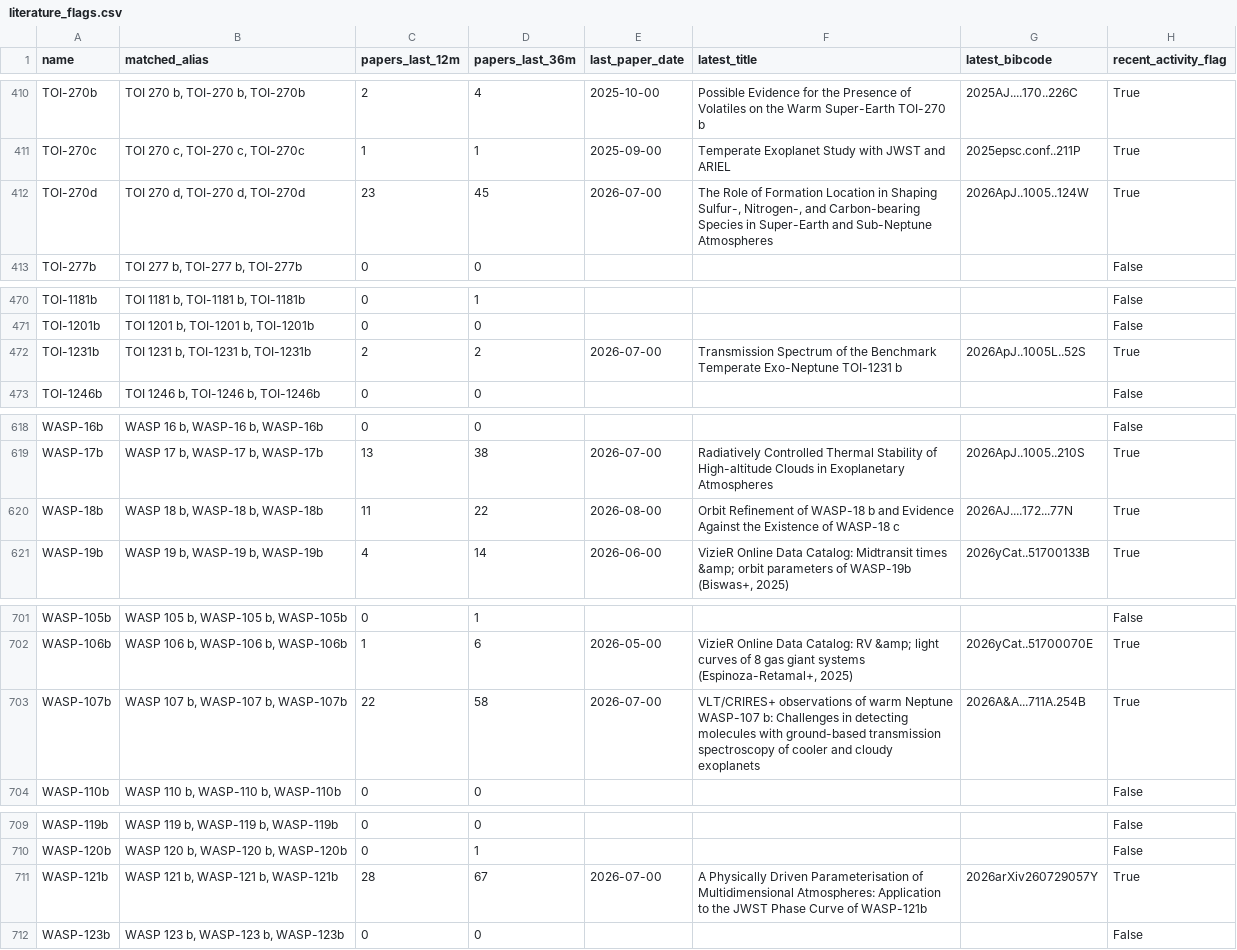
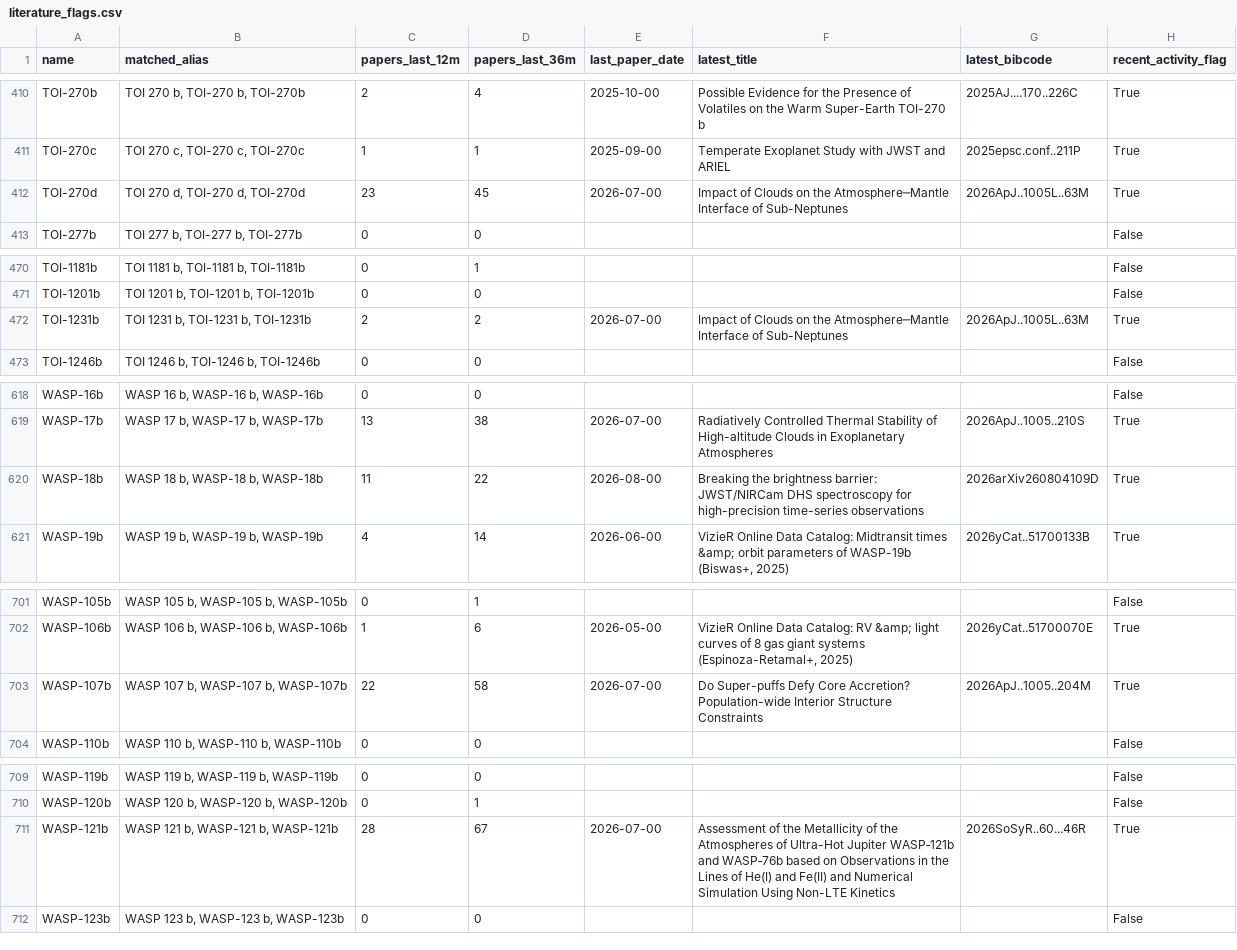
Before and after one commit to fran-zuch/ttv-prioritisation, a CSV file: output/literature_flags.csv, drawn as a sheet; only a part is shown, gaps mark what is left out; the diff covers the shown part only.

```diff
--- a/output/literature_flags.csv
+++ b/output/literature_flags.csv
@@ -411,3 +411,3 @@ TOI-270b,"TOI 270 b, TOI-270 b, TOI-270b",2,4,2025-10-00,Possible Evidence for t
 TOI-270c,"TOI 270 c, TOI-270 c, TOI-270c",1,1,2025-09-00,Temperate Exoplanet Study with JWST and ARIEL,2025epsc.conf..211P,True
-TOI-270d,"TOI 270 d, TOI-270 d, TOI-270d",23,45,2026-07-00,"The Role of Formation Location in Shaping Sulfur-, Nitrogen-, and Carbon-bearing Species in Super-Earth and Sub-Neptune Atmospheres",2026ApJ..1005..124W,True
+TOI-270d,"TOI 270 d, TOI-270 d, TOI-270d",23,45,2026-07-00,Impact of Clouds on the Atmosphere─Mantle Interface of Sub-Neptunes,2026ApJ..1005L..63M,True
 TOI-277b,"TOI 277 b, TOI-277 b, TOI-277b",0,0,,,,False
@@ -471,3 +471,3 @@ TOI-1181b,"TOI 1181 b, TOI-1181 b, TOI-1181b",0,1,,,,False
 TOI-1201b,"TOI 1201 b, TOI-1201 b, TOI-1201b",0,0,,,,False
-TOI-1231b,"TOI 1231 b, TOI-1231 b, TOI-1231b",2,2,2026-07-00,Transmission Spectrum of the Benchmark Temperate Exo-Neptune TOI-1231 b,2026ApJ..1005L..52S,True
+TOI-1231b,"TOI 1231 b, TOI-1231 b, TOI-1231b",2,2,2026-07-00,Impact of Clouds on the Atmosphere─Mantle Interface of Sub-Neptunes,2026ApJ..1005L..63M,True
 TOI-1246b,"TOI 1246 b, TOI-1246 b, TOI-1246b",0,0,,,,False
@@ -619,3 +619,3 @@ WASP-16b,"WASP 16 b, WASP-16 b, WASP-16b",0,0,,,,False
 WASP-17b,"WASP 17 b, WASP-17 b, WASP-17b",13,38,2026-07-00,Radiatively Controlled Thermal Stability of High-altitude Clouds in Exoplanetary Atmospheres,2026ApJ..1005..210S,True
-WASP-18b,"WASP 18 b, WASP-18 b, WASP-18b",11,22,2026-08-00,Orbit Refinement of WASP-18 b and Evidence Against the Existence of WASP-18 c,2026AJ....172...77N,True
+WASP-18b,"WASP 18 b, WASP-18 b, WASP-18b",11,22,2026-08-00,Breaking the brightness barrier: JWST/NIRCam DHS spectroscopy for high-precision time-series observations,2026arXiv260804109D,True
 WASP-19b,"WASP 19 b, WASP-19 b, WASP-19b",4,14,2026-06-00,"VizieR Online Data Catalog: Midtransit times &amp; orbit parameters of WASP-19b (Biswas+, 2025)",2026yCat..51700133B,True
@@ -702,3 +702,3 @@ WASP-105b,"WASP 105 b, WASP-105 b, WASP-105b",0,1,,,,False
 WASP-106b,"WASP 106 b, WASP-106 b, WASP-106b",1,6,2026-05-00,"VizieR Online Data Catalog: RV &amp; light curves of 8 gas giant systems (Espinoza-Retamal+, 2025)",2026yCat..51700070E,True
-WASP-107b,"WASP 107 b, WASP-107 b, WASP-107b",22,58,2026-07-00,VLT/CRIRES+ observations of warm Neptune WASP-107 b: Challenges in detecting molecules with ground-based transmission spectroscopy of cooler and cloudy exoplanets,2026A&A...711A.254B,True
+WASP-107b,"WASP 107 b, WASP-107 b, WASP-107b",22,58,2026-07-00,Do Super-puffs Defy Core Accretion? Population-wide Interior Structure Constraints,2026ApJ..1005..204M,True
 WASP-110b,"WASP 110 b, WASP-110 b, WASP-110b",0,0,,,,False
@@ -710,3 +710,3 @@ WASP-119b,"WASP 119 b, WASP-119 b, WASP-119b",0,0,,,,False
 WASP-120b,"WASP 120 b, WASP-120 b, WASP-120b",0,1,,,,False
-WASP-121b,"WASP 121 b, WASP-121 b, WASP-121b",28,67,2026-07-00,A Physically Driven Parameterisation of Multidimensional Atmospheres: Application to the JWST Phase Curve of WASP-121b,2026arXiv260729057Y,True
+WASP-121b,"WASP 121 b, WASP-121 b, WASP-121b",28,67,2026-07-00,Assessment of the Metallicity of the Atmospheres of Ultra-Hot Jupiter WASP‑121b and WASP‑76b based on Observations in the Lines of He(I) and Fe(II) and Numerical Simulation Using Non-LTE Kinetics,2026SoSyR..60...46R,True
 WASP-123b,"WASP 123 b, WASP-123 b, WASP-123b",0,0,,,,False
```
Also changed, not shown: 53 edited cells elsewhere in this file, 1 other file.
